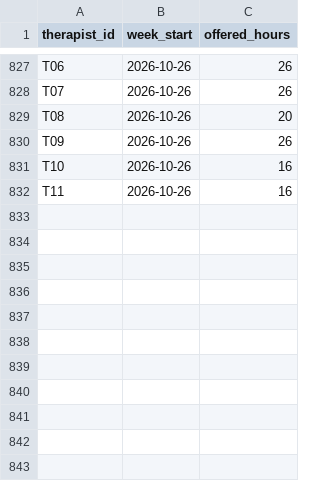
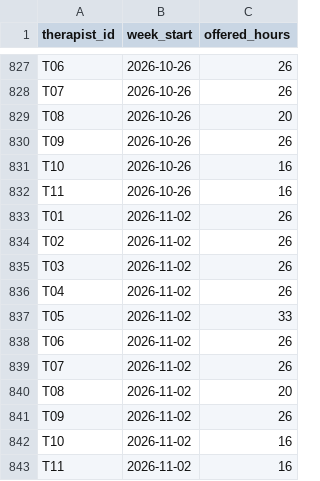
Before and after one commit to brigitteaftan/Sailor-case-bh-quality-app, a CSV file: data/raw/schedule.csv, drawn as a sheet; only a part is shown, gaps mark what is left out.

```diff
--- a/data/raw/schedule.csv
+++ b/data/raw/schedule.csv
@@ -832 +832,12 @@ T10,2026-10-26,16
 T11,2026-10-26,16
+T01,2026-11-02,26
+T02,2026-11-02,26
+T03,2026-11-02,26
+T04,2026-11-02,26
+T05,2026-11-02,33
+T06,2026-11-02,26
+T07,2026-11-02,26
+T08,2026-11-02,20
+T09,2026-11-02,26
+T10,2026-11-02,16
+T11,2026-11-02,16
```
Also changed, not shown: data/computed/case_flags.csv, data/raw/assessments.csv, 10 other files.
